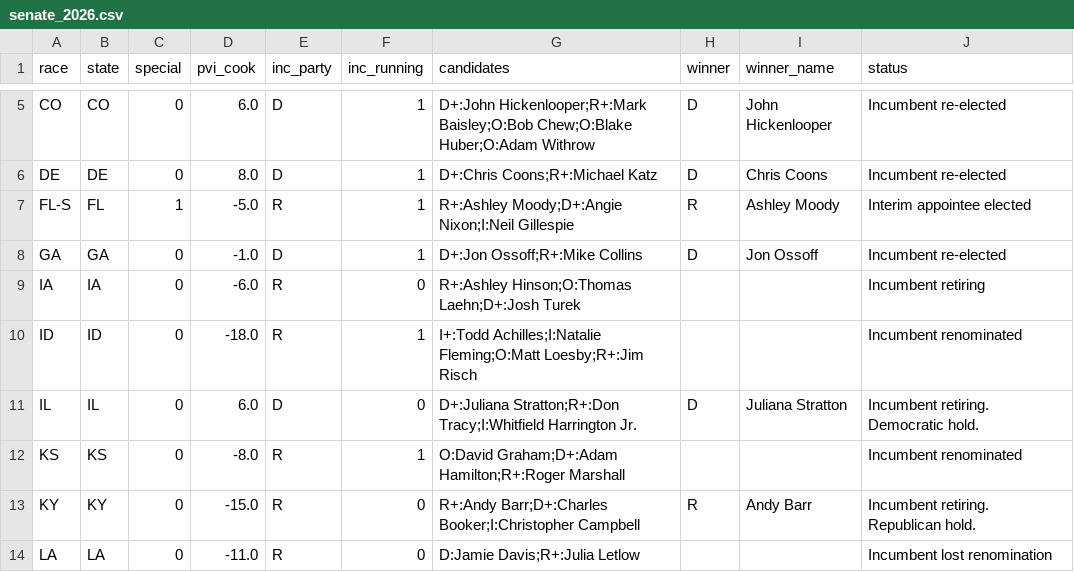
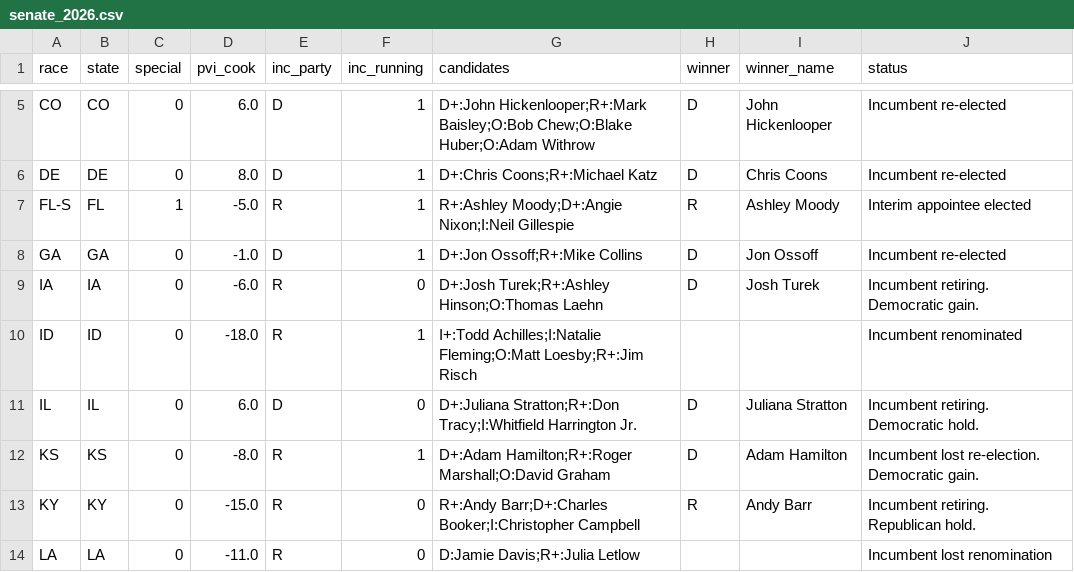
Before and after one commit to elmandalorian-thx/Midterms2026ML, a CSV file: data/raw/senate_2026.csv, drawn as a sheet; only a part is shown, gaps mark what is left out.

```diff
--- a/data/raw/senate_2026.csv
+++ b/data/raw/senate_2026.csv
@@ -8,6 +8,6 @@ FL-S,FL,1,-5.0,R,1,R+:Ashley Moody;D+:Angie Nixon;I:Neil Gillespie,R,Ashley Mood
 GA,GA,0,-1.0,D,1,D+:Jon Ossoff;R+:Mike Collins,D,Jon Ossoff,Incumbent re-elected
-IA,IA,0,-6.0,R,0,R+:Ashley Hinson;O:Thomas Laehn;D+:Josh Turek,,,Incumbent retiring
+IA,IA,0,-6.0,R,0,D+:Josh Turek;R+:Ashley Hinson;O:Thomas Laehn,D,Josh Turek,Incumbent retiring. Democratic gain.
 ID,ID,0,-18.0,R,1,I+:Todd Achilles;I:Natalie Fleming;O:Matt Loesby;R+:Jim Risch,,,Incumbent renominated
 IL,IL,0,6.0,D,0,D+:Juliana Stratton;R+:Don Tracy;I:Whitfield Harrington Jr.,D,Juliana Stratton,Incumbent retiring. Democratic hold.
-KS,KS,0,-8.0,R,1,O:David Graham;D+:Adam Hamilton;R+:Roger Marshall,,,Incumbent renominated
+KS,KS,0,-8.0,R,1,D+:Adam Hamilton;R+:Roger Marshall;O:David Graham,D,Adam Hamilton,Incumbent lost re-election. Democratic gain.
 KY,KY,0,-15.0,R,0,R+:Andy Barr;D+:Charles Booker;I:Christopher Campbell,R,Andy Barr,Incumbent retiring. Republican hold.
```
Also changed, not shown: 2 other files.
